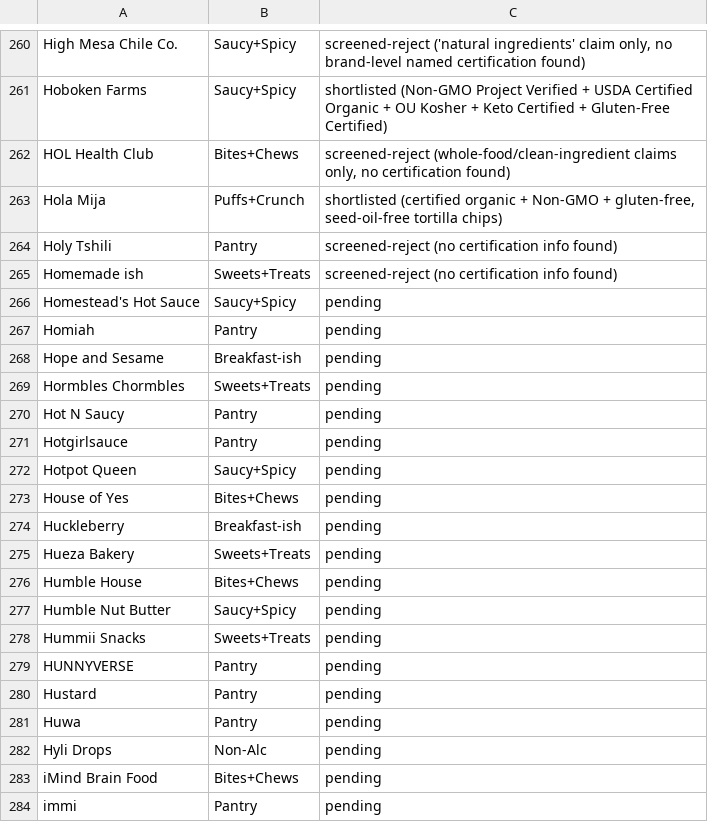
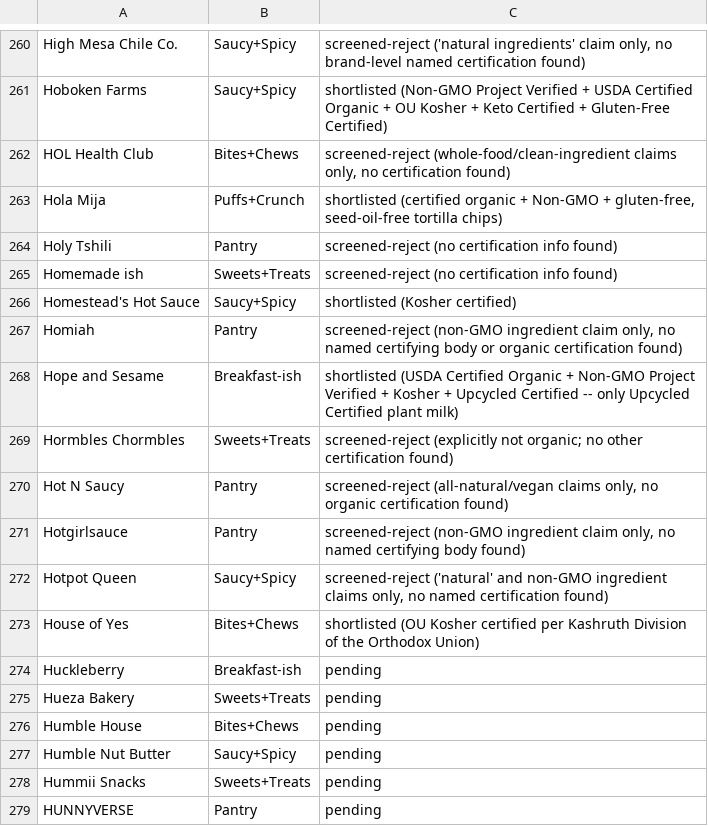
Before and after one commit to GoodFoodAmbassador/good-food-ambassador, a CSV file: research/pug_candidate_queue.csv, drawn as a sheet; only a part is shown, gaps mark what is left out; the shorter side is filled out with more unchanged rows.

Commit message:
Screen next 8 PUG candidate-queue brands (Homestead's Hot Sauce through House of Yes)

```diff
--- a/research/pug_candidate_queue.csv
+++ b/research/pug_candidate_queue.csv
@@ -265,10 +265,10 @@ Holy Tshili,Pantry,screened-reject (no certification info found)
 Homemade ish,Sweets+Treats,screened-reject (no certification info found)
-Homestead's Hot Sauce,Saucy+Spicy,pending
-Homiah,Pantry,pending
-Hope and Sesame,Breakfast-ish,pending
-Hormbles Chormbles,Sweets+Treats,pending
-Hot N Saucy,Pantry,pending
-Hotgirlsauce,Pantry,pending
-Hotpot Queen,Saucy+Spicy,pending
-House of Yes,Bites+Chews,pending
+Homestead's Hot Sauce,Saucy+Spicy,shortlisted (Kosher certified)
+Homiah,Pantry,"screened-reject (non-GMO ingredient claim only, no named certifying body or organic certification found)"
+Hope and Sesame,Breakfast-ish,shortlisted (USDA Certified Organic + Non-GMO Project Verified + Kosher + Upcycled Certified -- only Upcycled Certified plant milk)
+Hormbles Chormbles,Sweets+Treats,screened-reject (explicitly not organic; no other certification found)
+Hot N Saucy,Pantry,"screened-reject (all-natural/vegan claims only, no organic certification found)"
+Hotgirlsauce,Pantry,"screened-reject (non-GMO ingredient claim only, no named certifying body found)"
+Hotpot Queen,Saucy+Spicy,"screened-reject ('natural' and non-GMO ingredient claims only, no named certification found)"
+House of Yes,Bites+Chews,shortlisted (OU Kosher certified per Kashruth Division of the Orthodox Union)
 Huckleberry,Breakfast-ish,pending
```
